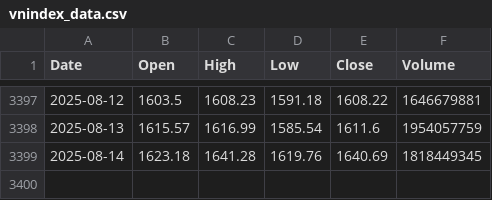
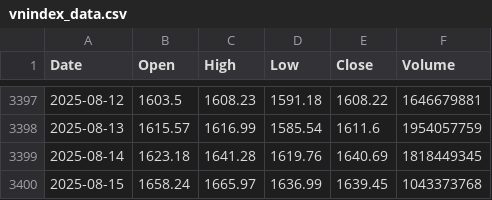
Before and after one commit to nguyenhuynhdinhtan98/AI-STOCK, a CSV file: vnstocks_data/vnindex_data.csv, drawn as a sheet; only a part is shown, gaps mark what is left out; the diff names each change by its address in the sheet, - before the commit and + after, or states it on an @@ line.

```diff
--- a/vnstocks_data/vnindex_data.csv
+++ b/vnstocks_data/vnindex_data.csv
+row 3400: 2025-08-15 | 1658.24 | 1665.97 | 1636.99 | 1639.45 | 1043373768
```
Also changed, not shown: vnstocks_data/DRI_data.csv, vnstocks_data/vn30_data.csv, 4 other files.
